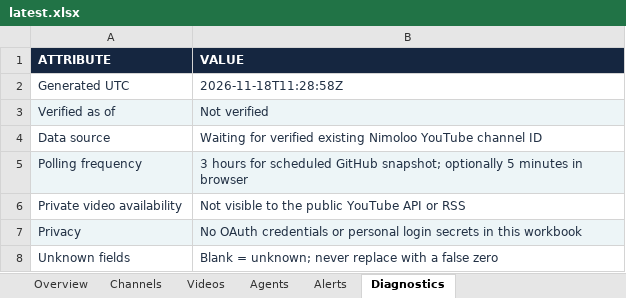
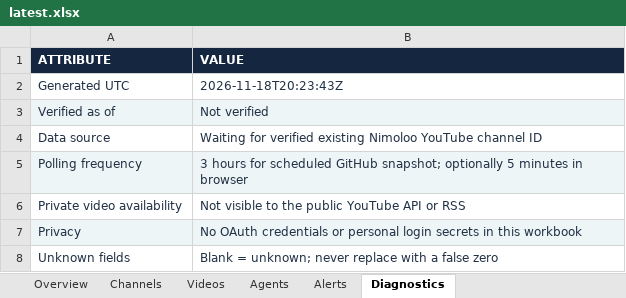
Before and after one commit to imedbensalah99-cmd/APP-AI, an Excel workbook: public/nimoloo/reports/latest.xlsx, sheet Diagnostics, drawn as a sheet; values as stored, in another font and other column widths than the file's, no borders; the diff names each change by its address in the sheet, - before the commit and + after, or states it on an @@ line.

```diff
--- a/public/nimoloo/reports/latest.xlsx (sheet Diagnostics)
+++ b/public/nimoloo/reports/latest.xlsx (sheet Diagnostics)
-B2 (VALUE): 2026-11-18T11:28:58Z
+B2 (VALUE): 2026-11-18T20:23:43Z
```
Also changed, not shown: sheet Overview.
